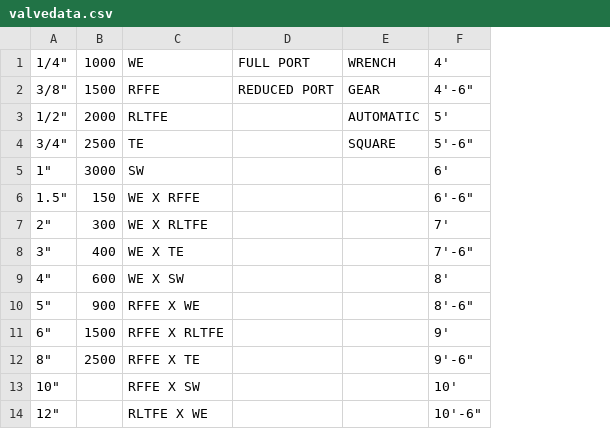
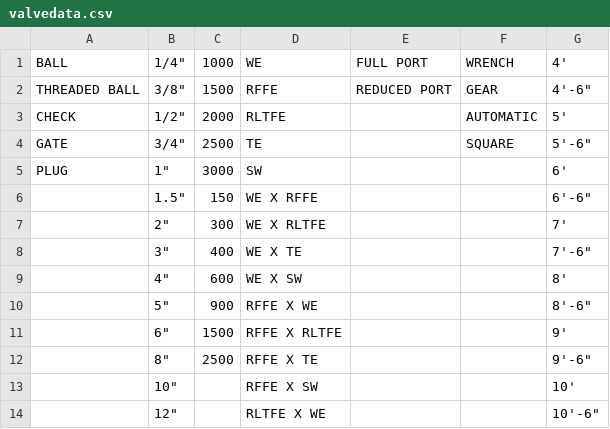
Before and after one commit to dmd5073/BOM2, a CSV file: valvedata.csv, drawn as a sheet; only a part is shown; the diff names each change by its address in the sheet, - before the commit and + after, or states it on an @@ line.

```diff
--- a/valvedata.csv
+++ b/valvedata.csv
+column A, rows 1-5: BALL | THREADED BALL | CHECK | GATE | PLUG
```
Also changed, not shown: 1 other file.
